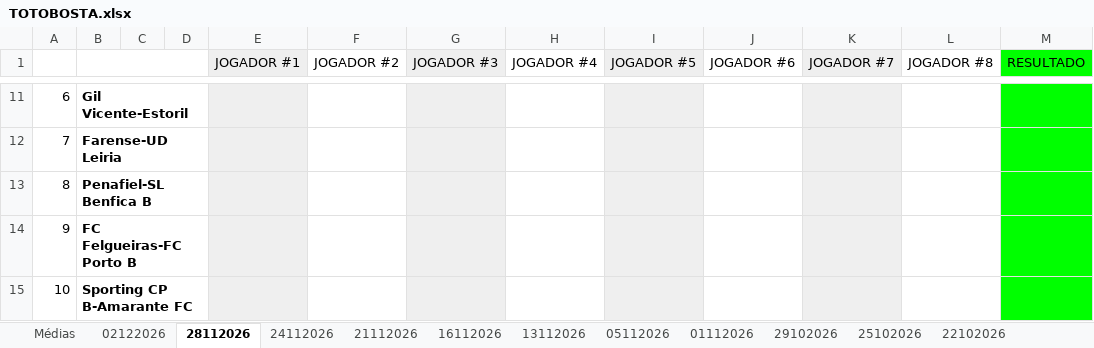
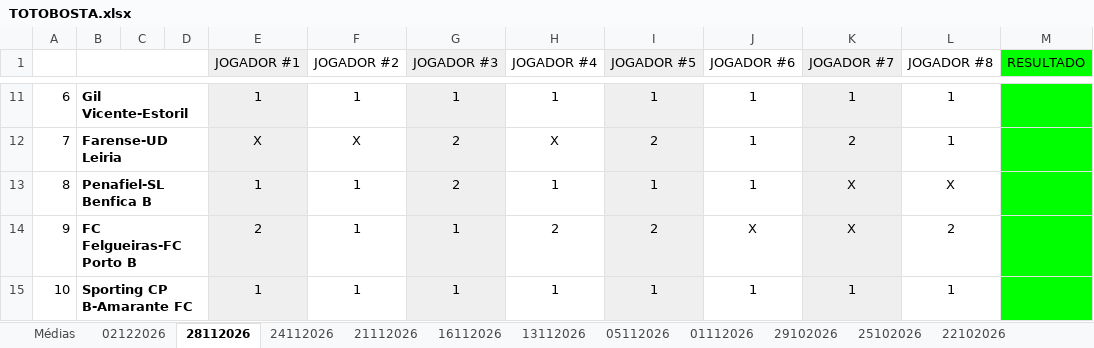
Before and after one commit to muzita/Totobosta, an Excel workbook: TOTOBOSTA.xlsx, sheet 28112026, drawn as a sheet; only a part is shown, gaps mark what is left out; values as stored, in another font and other column widths than the file's, no borders; charts and pictures not drawn; the diff covers the shown part only; the diff names each change by its address in the sheet, - before the commit and + after, or states it on an @@ line.

```diff
--- a/TOTOBOSTA.xlsx (sheet 28112026)
+++ b/TOTOBOSTA.xlsx (sheet 28112026)
-E11 (JOGADOR #1): (empty)
+E11 (JOGADOR #1): 1
-F11 (JOGADOR #2): (empty)
+F11 (JOGADOR #2): 1
-G11 (JOGADOR #3): (empty)
+G11 (JOGADOR #3): 1
-H11 (JOGADOR #4): (empty)
+H11 (JOGADOR #4): 1
-I11 (JOGADOR #5): (empty)
+I11 (JOGADOR #5): 1
-J11:J13 (JOGADOR #6): (empty)
+J11:J13 (JOGADOR #6): 1
-K11 (JOGADOR #7): (empty)
+K11 (JOGADOR #7): 1
-L11:L12 (JOGADOR #8): (empty)
+L11:L12 (JOGADOR #8): 1
-E12 (JOGADOR #1): (empty)
+E12 (JOGADOR #1): X
-F12 (JOGADOR #2): (empty)
+F12 (JOGADOR #2): X
-G12:G13 (JOGADOR #3): (empty)
+G12:G13 (JOGADOR #3): 2
-H12 (JOGADOR #4): (empty)
+H12 (JOGADOR #4): X
-I12 (JOGADOR #5): (empty)
+I12 (JOGADOR #5): 2
-K12 (JOGADOR #7): (empty)
+K12 (JOGADOR #7): 2
-E13 (JOGADOR #1): (empty)
+E13 (JOGADOR #1): 1
-F13:F15 (JOGADOR #2): (empty)
+F13:F15 (JOGADOR #2): 1
-H13 (JOGADOR #4): (empty)
+H13 (JOGADOR #4): 1
-I13 (JOGADOR #5): (empty)
+I13 (JOGADOR #5): 1
-K13:K14 (JOGADOR #7): (empty)
+K13:K14 (JOGADOR #7): X
-L13 (JOGADOR #8): (empty)
+L13 (JOGADOR #8): X
-E14 (JOGADOR #1): (empty)
+E14 (JOGADOR #1): 2
-G14:G15 (JOGADOR #3): (empty)
+G14:G15 (JOGADOR #3): 1
-H14 (JOGADOR #4): (empty)
+H14 (JOGADOR #4): 2
-I14 (JOGADOR #5): (empty)
+I14 (JOGADOR #5): 2
-J14 (JOGADOR #6): (empty)
+J14 (JOGADOR #6): X
-L14 (JOGADOR #8): (empty)
+L14 (JOGADOR #8): 2
-E15 (JOGADOR #1): (empty)
+E15 (JOGADOR #1): 1
-H15 (JOGADOR #4): (empty)
+H15 (JOGADOR #4): 1
-I15 (JOGADOR #5): (empty)
+I15 (JOGADOR #5): 1
-J15 (JOGADOR #6): (empty)
+J15 (JOGADOR #6): 1
-K15 (JOGADOR #7): (empty)
+K15 (JOGADOR #7): 1
-L15 (JOGADOR #8): (empty)
+L15 (JOGADOR #8): 1
```
Also changed, not shown: 73 edited cells elsewhere in this sheet, charts or pictures.
